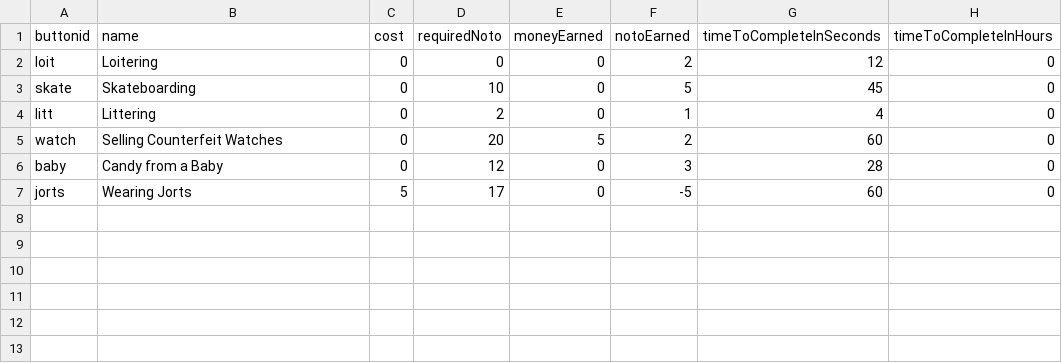
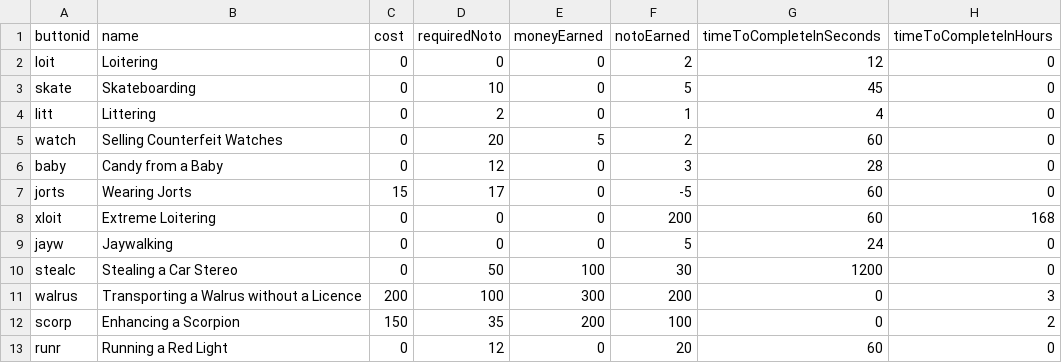
Before and after one commit to rodtronics/rodtronics.github.io, a CSV file: data/crimecommitter.csv, drawn as a sheet.

Commit message:
v0.8.73 nightly
fixed css
custom scroll bar
added more crimes

```diff
--- a/data/crimecommitter.csv
+++ b/data/crimecommitter.csv
@@ -6,2 +6,8 @@ watch,Selling Counterfeit Watches,0,20,5,2,60,0
 baby,Candy from a Baby,0,12,0,3,28,0
-jorts,Wearing Jorts,5,17,0,-5,60,0
+jorts,Wearing Jorts,15,17,0,-5,60,0
+xloit,Extreme Loitering,0,0,0,200,60,168
+jayw,Jaywalking,0,0,0,5,24,0
+stealc,Stealing a Car Stereo,0,50,100,30,1200,0
+walrus,Transporting a Walrus without a Licence,200,100,300,200,0,3
+scorp,Enhancing a Scorpion,150,35,200,100,0,2
+runr,Running a Red Light,0,12,0,20,60,0
```
Also changed, not shown: 5 other files.
